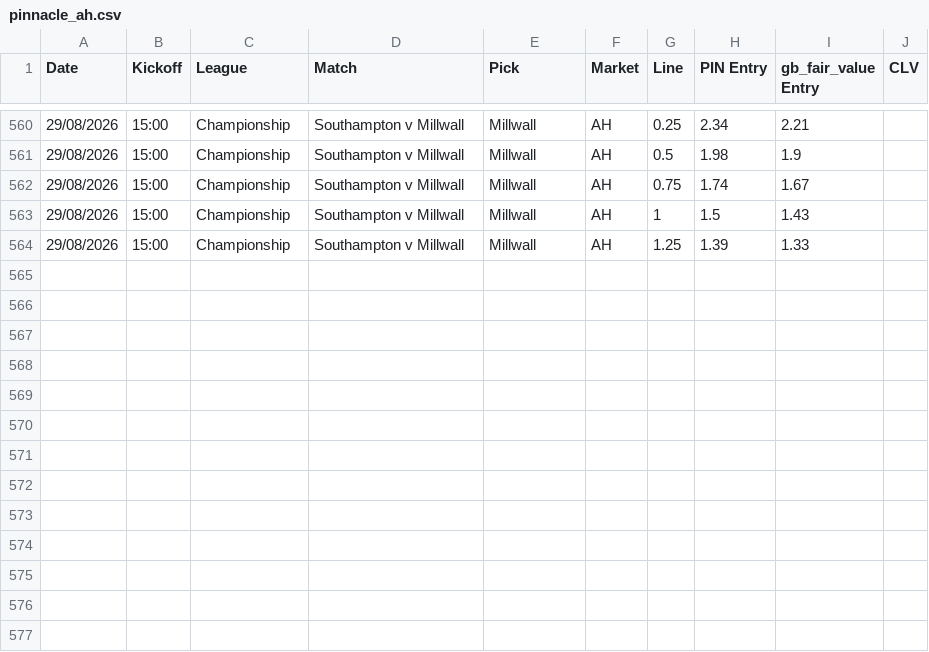
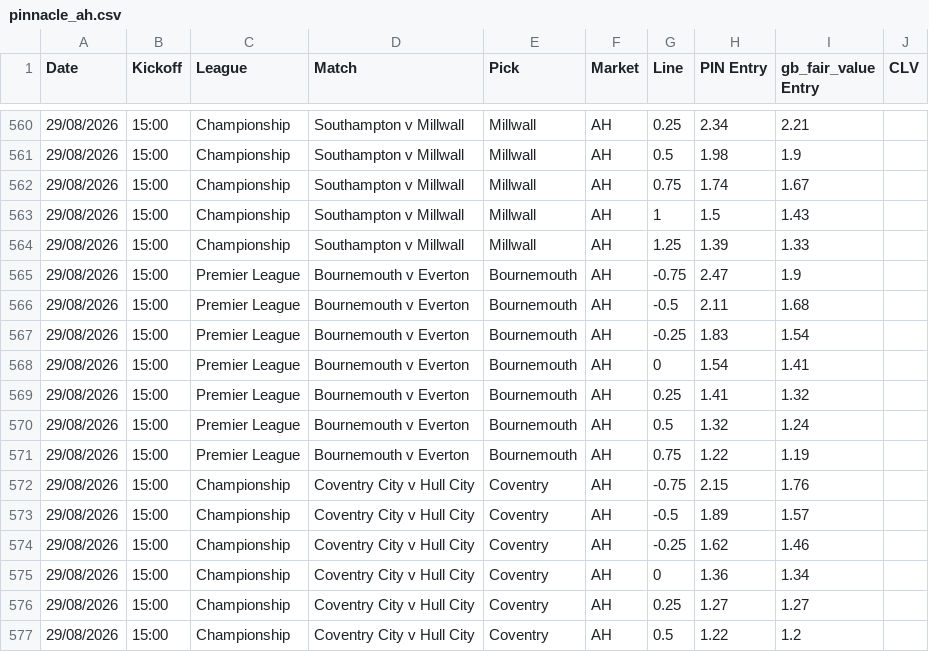
Before and after one commit to Rodzzinho/gamebreaker-clv-proof, a CSV file: pinnacle_ah.csv, drawn as a sheet; only a part is shown, gaps mark what is left out; the diff names each change by its address in the sheet, - before the commit and + after, or states it on an @@ line.

```diff
--- a/pinnacle_ah.csv
+++ b/pinnacle_ah.csv
+row 565: 29/08/2026 | 15:00 | Premier League | Bournemouth v Everton | Bournemouth | AH | -0.75 | 2.47 | 1.9
+row 566: 29/08/2026 | 15:00 | Premier League | Bournemouth v Everton | Bournemouth | AH | -0.5 | 2.11 | 1.68
+row 567: 29/08/2026 | 15:00 | Premier League | Bournemouth v Everton | Bournemouth | AH | -0.25 | 1.83 | 1.54
+row 568: 29/08/2026 | 15:00 | Premier League | Bournemouth v Everton | Bournemouth | AH | 0 | 1.54 | 1.41
+row 569: 29/08/2026 | 15:00 | Premier League | Bournemouth v Everton | Bournemouth | AH | 0.25 | 1.41 | 1.32
+row 570: 29/08/2026 | 15:00 | Premier League | Bournemouth v Everton | Bournemouth | AH | 0.5 | 1.32 | 1.24
+row 571: 29/08/2026 | 15:00 | Premier League | Bournemouth v Everton | Bournemouth | AH | 0.75 | 1.22 | 1.19
+row 572: 29/08/2026 | 15:00 | Championship | Coventry City v Hull City | Coventry | AH | -0.75 | 2.15 | 1.76
+row 573: 29/08/2026 | 15:00 | Championship | Coventry City v Hull City | Coventry | AH | -0.5 | 1.89 | 1.57
+row 574: 29/08/2026 | 15:00 | Championship | Coventry City v Hull City | Coventry | AH | -0.25 | 1.62 | 1.46
+row 575: 29/08/2026 | 15:00 | Championship | Coventry City v Hull City | Coventry | AH | 0 | 1.36 | 1.34
+row 576: 29/08/2026 | 15:00 | Championship | Coventry City v Hull City | Coventry | AH | 0.25 | 1.27 | 1.27
+row 577: 29/08/2026 | 15:00 | Championship | Coventry City v Hull City | Coventry | AH | 0.5 | 1.22 | 1.2
```
